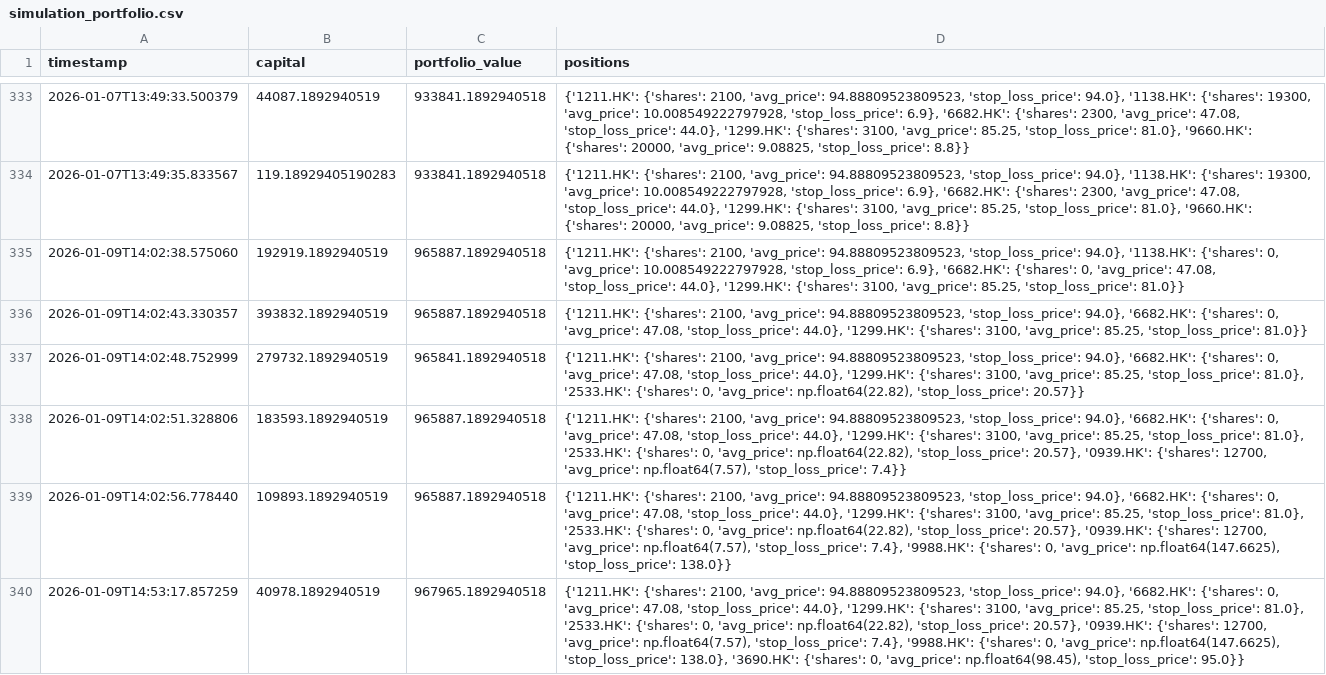
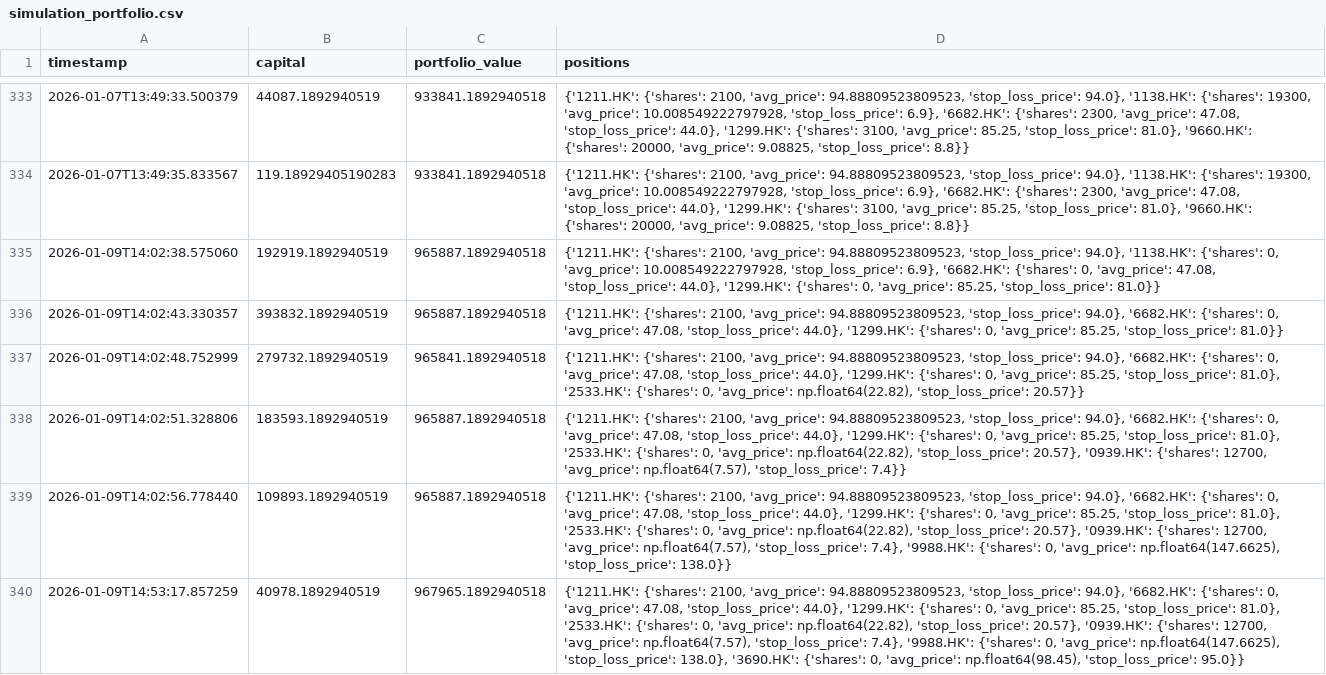
Before and after one commit to wonglaitung/fortune, a CSV file: data/simulation_portfolio.csv, drawn as a sheet; only a part is shown, gaps mark what is left out; the diff covers the shown part only; the diff names each change by its address in the sheet, - before the commit and + after, or states it on an @@ line.

Commit message:
Update data files on 2026-01-12 14:20:02

```diff
--- a/data/simulation_portfolio.csv
+++ b/data/simulation_portfolio.csv
-D335 (positions): …'1299.HK': {'shares': 3100, 'avg_price': 85.25,…
+D335 (positions): …'1299.HK': {'shares': 0, 'avg_price': 85.25,…
-D336 (positions): …'1299.HK': {'shares': 3100, 'avg_price': 85.25,…
+D336 (positions): …'1299.HK': {'shares': 0, 'avg_price': 85.25,…
-D337 (positions): …'1299.HK': {'shares': 3100, 'avg_price': 85.25,…
+D337 (positions): …'1299.HK': {'shares': 0, 'avg_price': 85.25,…
-D338 (positions): …'1299.HK': {'shares': 3100, 'avg_price': 85.25,…
+D338 (positions): …'1299.HK': {'shares': 0, 'avg_price': 85.25,…
-D339 (positions): …'1299.HK': {'shares': 3100, 'avg_price': 85.25,…
+D339 (positions): …'1299.HK': {'shares': 0, 'avg_price': 85.25,…
-D340 (positions): …'1299.HK': {'shares': 3100, 'avg_price': 85.25,…
+D340 (positions): …'1299.HK': {'shares': 0, 'avg_price': 85.25,…
```
Also changed, not shown: 3 added rows and 12 edited cells elsewhere in this file, data/simulation_transactions.csv, 2 other files.
